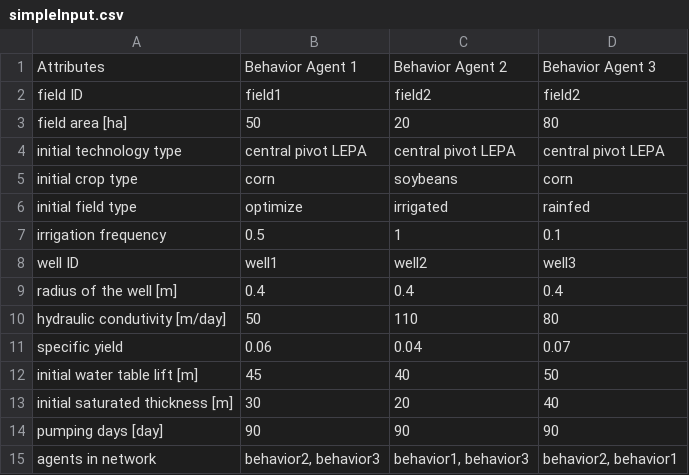
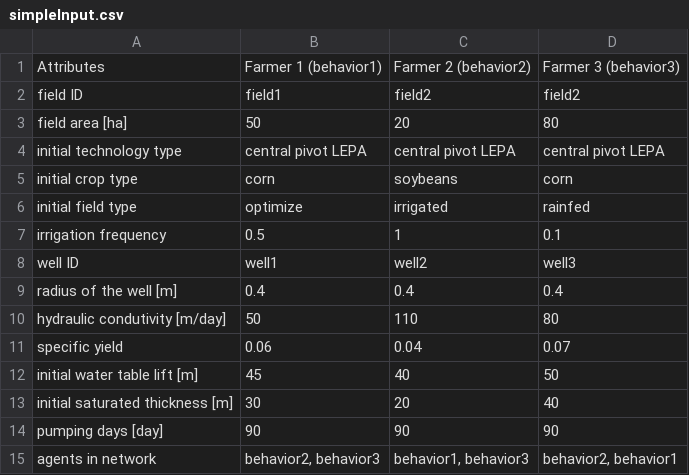
Before and after one commit to philip928lin/PyCHAMP, a CSV file: docs/source/simpleInput.csv, drawn as a sheet.

```diff
--- a/docs/source/simpleInput.csv
+++ b/docs/source/simpleInput.csv
@@ -1,2 +1,2 @@
-Attributes,Behavior Agent 1,Behavior Agent 2,Behavior Agent 3
+Attributes,Farmer 1 (behavior1),Farmer 2 (behavior2),Farmer 3 (behavior3)
 field ID,field1,field2,field2
```
Also changed, not shown: docs/source/model_flexibility.csv, 15 other files.
